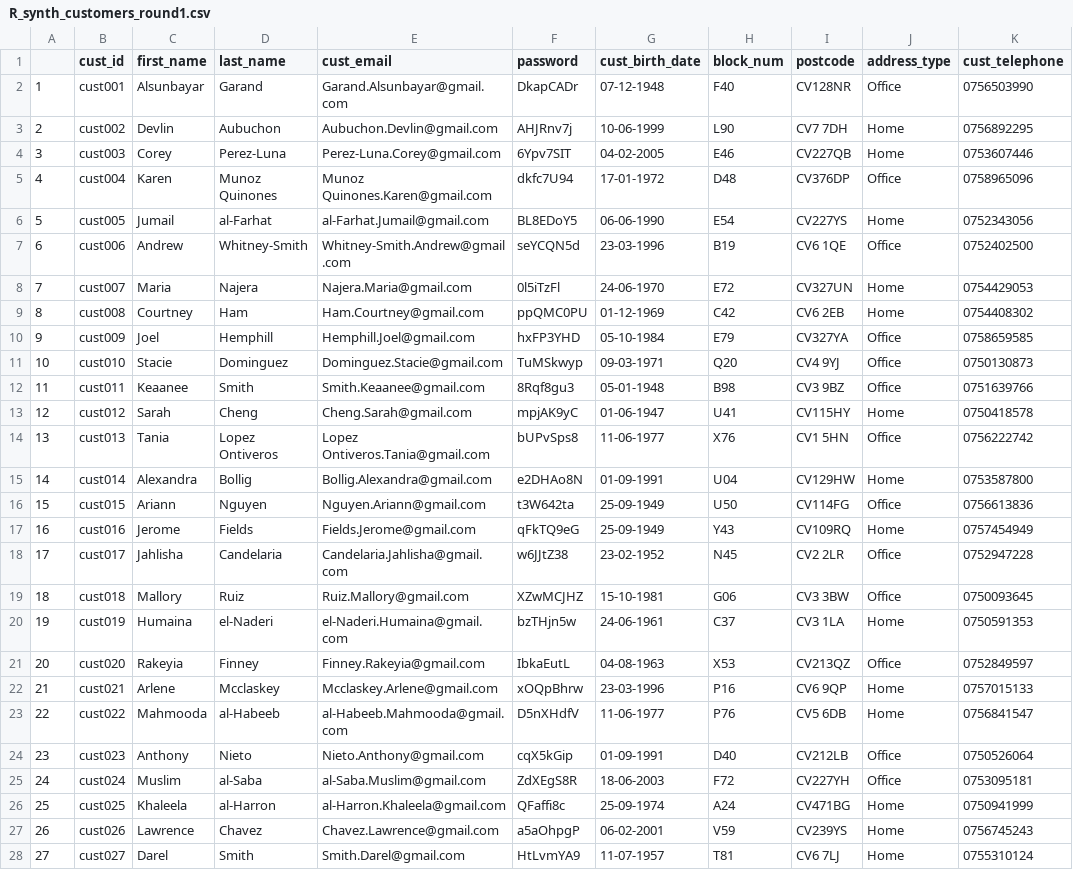
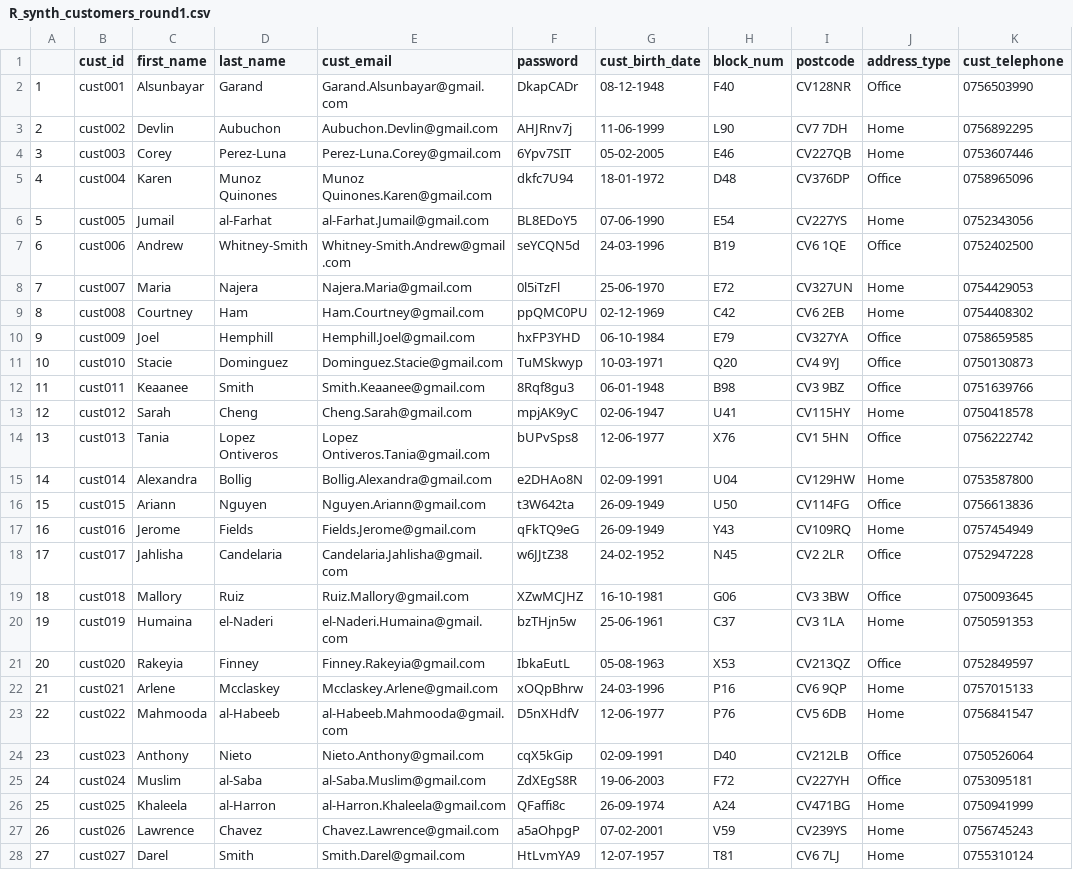
Before and after one commit to Corey1203/ib9hp0_240310, a CSV file: data_uploads/R_synth_customers_round1.csv, drawn as a sheet; only a part is shown; the diff covers the shown part only; the diff names each change by its address in the sheet, - before the commit and + after, or states it on an @@ line.

```diff
--- a/data_uploads/R_synth_customers_round1.csv
+++ b/data_uploads/R_synth_customers_round1.csv
-G2 (cust_birth_date): 07-12-1948
+G2 (cust_birth_date): 08-12-1948
-G3 (cust_birth_date): 10-06-1999
+G3 (cust_birth_date): 11-06-1999
-G4 (cust_birth_date): 04-02-2005
+G4 (cust_birth_date): 05-02-2005
-G5 (cust_birth_date): 17-01-1972
+G5 (cust_birth_date): 18-01-1972
-G6 (cust_birth_date): 06-06-1990
+G6 (cust_birth_date): 07-06-1990
-G7 (cust_birth_date): 23-03-1996
+G7 (cust_birth_date): 24-03-1996
-G8 (cust_birth_date): 24-06-1970
+G8 (cust_birth_date): 25-06-1970
-G9 (cust_birth_date): 01-12-1969
+G9 (cust_birth_date): 02-12-1969
-G10 (cust_birth_date): 05-10-1984
+G10 (cust_birth_date): 06-10-1984
-G11 (cust_birth_date): 09-03-1971
+G11 (cust_birth_date): 10-03-1971
-G12 (cust_birth_date): 05-01-1948
+G12 (cust_birth_date): 06-01-1948
-G13 (cust_birth_date): 01-06-1947
+G13 (cust_birth_date): 02-06-1947
-G14 (cust_birth_date): 11-06-1977
+G14 (cust_birth_date): 12-06-1977
-G15 (cust_birth_date): 01-09-1991
+G15 (cust_birth_date): 02-09-1991
-G16:G17 (cust_birth_date): 25-09-1949
+G16:G17 (cust_birth_date): 26-09-1949
-G18 (cust_birth_date): 23-02-1952
+G18 (cust_birth_date): 24-02-1952
-G19 (cust_birth_date): 15-10-1981
+G19 (cust_birth_date): 16-10-1981
-G20 (cust_birth_date): 24-06-1961
+G20 (cust_birth_date): 25-06-1961
-G21 (cust_birth_date): 04-08-1963
+G21 (cust_birth_date): 05-08-1963
-G22 (cust_birth_date): 23-03-1996
+G22 (cust_birth_date): 24-03-1996
-G23 (cust_birth_date): 11-06-1977
+G23 (cust_birth_date): 12-06-1977
-G24 (cust_birth_date): 01-09-1991
+G24 (cust_birth_date): 02-09-1991
-G25 (cust_birth_date): 18-06-2003
+G25 (cust_birth_date): 19-06-2003
-G26 (cust_birth_date): 25-09-1974
+G26 (cust_birth_date): 26-09-1974
-G27 (cust_birth_date): 06-02-2001
+G27 (cust_birth_date): 07-02-2001
-G28 (cust_birth_date): 11-07-1957
+G28 (cust_birth_date): 12-07-1957
```
Also changed, not shown: 73 edited cells elsewhere in this file, data_uploads/R_synth_customers_round2.csv, data_uploads/R_synth_orders_round2.csv, 5 other files.
